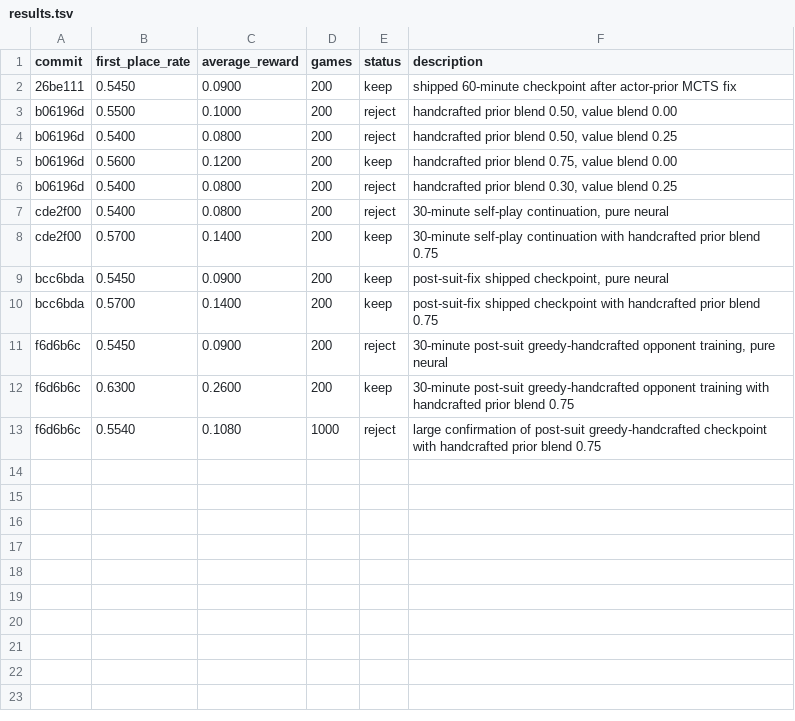
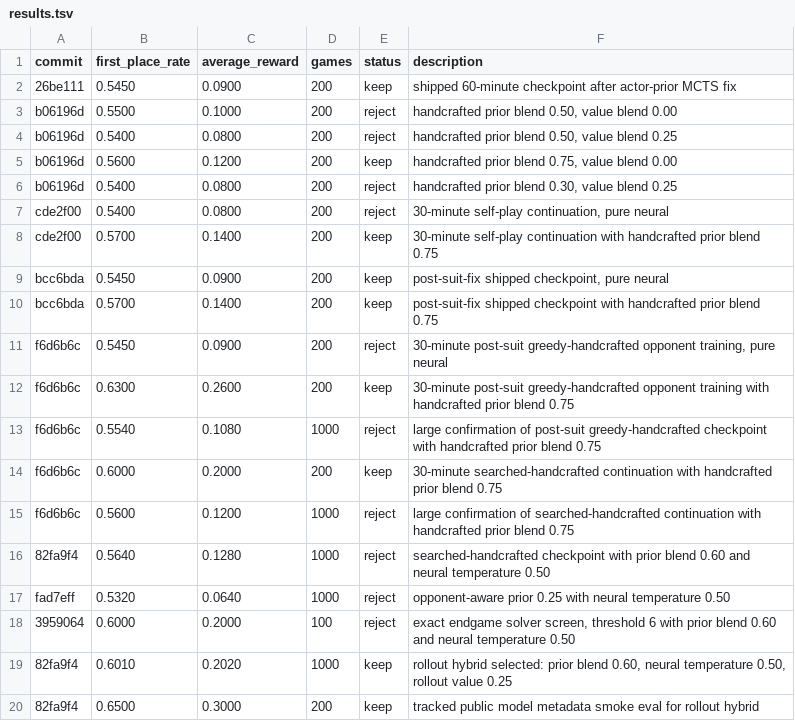
Before and after one commit to kylemcdonald/pusoy-alpha, a TSV file: results.tsv, drawn as a sheet.

Commit message:
Promote rollout hybrid policy

```diff
--- a/results.tsv
+++ b/results.tsv
@@ -13 +13,8 @@ f6d6b6c	0.6300	0.2600	200	keep	30-minute post-suit greedy-handcrafted opponent t
 f6d6b6c	0.5540	0.1080	1000	reject	large confirmation of post-suit greedy-handcrafted checkpoint with handcrafted prior blend 0.75
+f6d6b6c	0.6000	0.2000	200	keep	30-minute searched-handcrafted continuation with handcrafted prior blend 0.75
+f6d6b6c	0.5600	0.1200	1000	reject	large confirmation of searched-handcrafted continuation with handcrafted prior blend 0.75
+82fa9f4	0.5640	0.1280	1000	reject	searched-handcrafted checkpoint with prior blend 0.60 and neural temperature 0.50
+fad7eff	0.5320	0.0640	1000	reject	opponent-aware prior 0.25 with neural temperature 0.50
+3959064	0.6000	0.2000	100	reject	exact endgame solver screen, threshold 6 with prior blend 0.60 and neural temperature 0.50
+82fa9f4	0.6010	0.2020	1000	keep	rollout hybrid selected: prior blend 0.60, neural temperature 0.50, rollout value 0.25
+82fa9f4	0.6500	0.3000	200	keep	tracked public model metadata smoke eval for rollout hybrid
```
Also changed, not shown: 2 other files.
